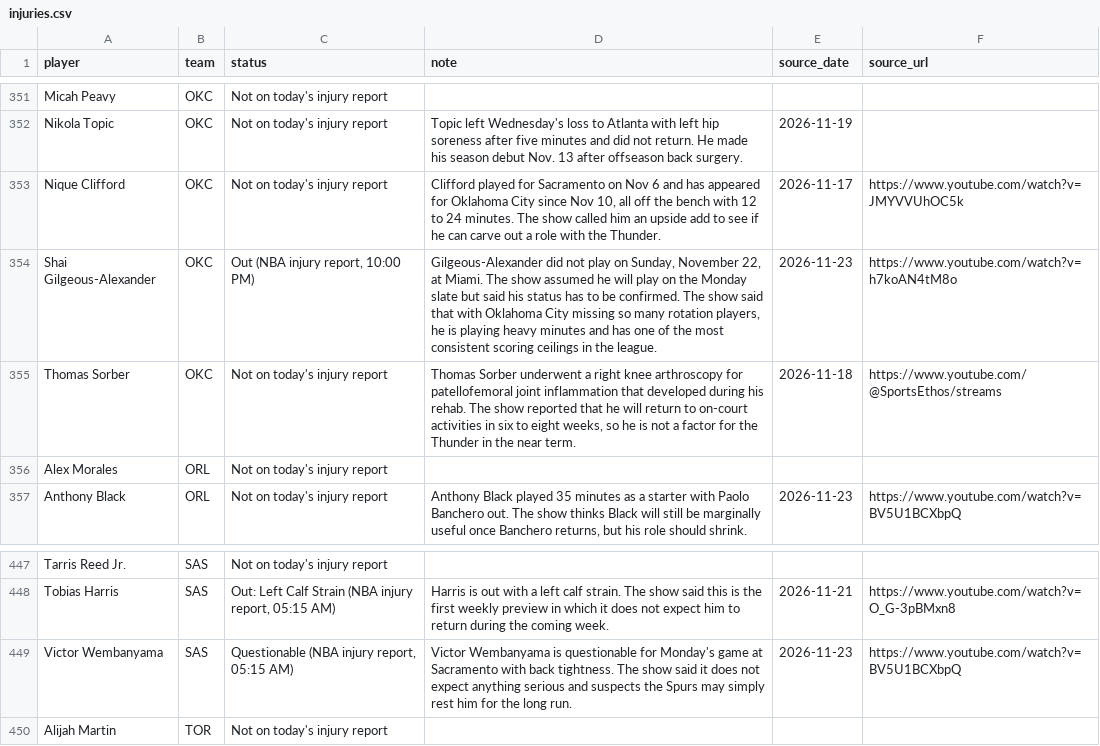
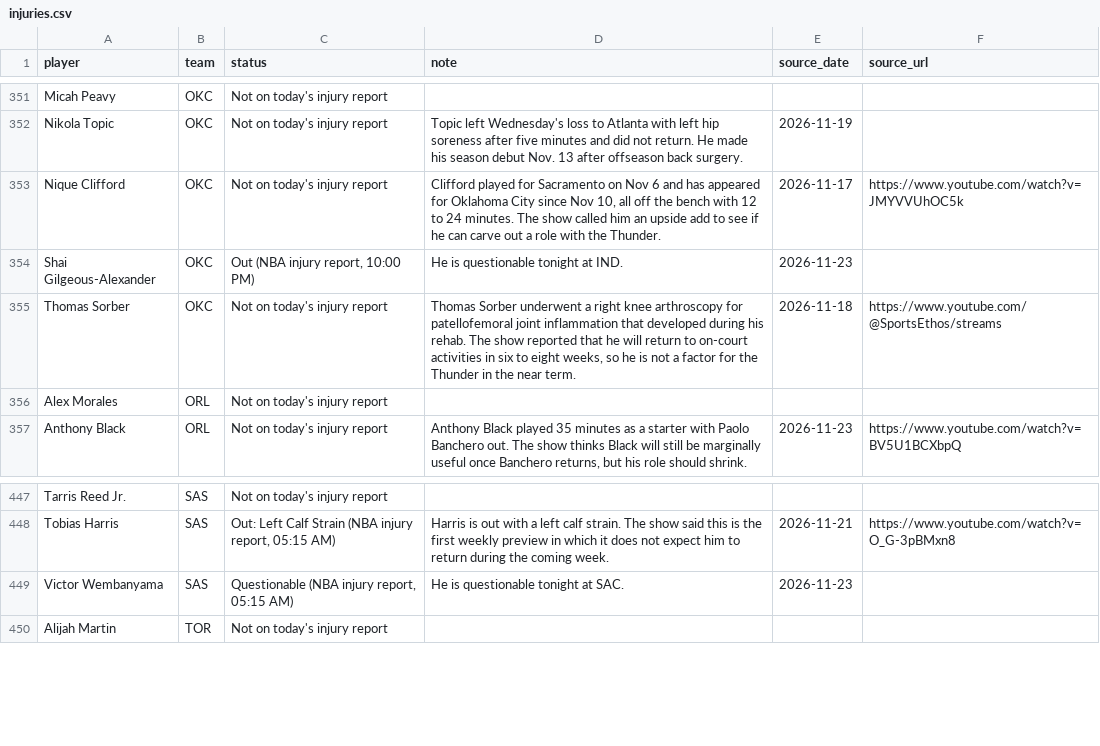
Before and after one commit to nascardataguy2/nba-2026-27, a CSV file: data/injuries.csv, drawn as a sheet; only a part is shown, gaps mark what is left out.

```diff
--- a/data/injuries.csv
+++ b/data/injuries.csv
@@ -353,3 +353,3 @@ Nikola Topic,OKC,Not on today's injury report,Topic left Wednesday's loss to Atl
 Nique Clifford,OKC,Not on today's injury report,"Clifford played for Sacramento on Nov 6 and has appeared for Oklahoma City since Nov 10, all off the bench with 12 to 24 minutes. The show called him an upside add to see if he can carve out a role with the Thunder.",2026-11-17,https://www.youtube.com/watch?v=JMYVVUhOC5k
-Shai Gilgeous-Alexander,OKC,"Out (NBA injury report, 10:00 PM)","Gilgeous-Alexander did not play on Sunday, November 22, at Miami. The show assumed he will play on the Monday slate but said his status has to be confirmed. The show said that with Oklahoma City missing so many rotation players, he is playing heavy minutes and has one of the most consistent scoring ceilings in the league.",2026-11-23,https://www.youtube.com/watch?v=h7koAN4tM8o
+Shai Gilgeous-Alexander,OKC,"Out (NBA injury report, 10:00 PM)",He is questionable tonight at IND.,2026-11-23,
 Thomas Sorber,OKC,Not on today's injury report,"Thomas Sorber underwent a right knee arthroscopy for patellofemoral joint inflammation that developed during his rehab. The show reported that he will return to on-court activities in six to eight weeks, so he is not a factor for the Thunder in the near term.",2026-11-18,https://www.youtube.com/@SportsEthos/streams
@@ -448,3 +448,3 @@ Tarris Reed Jr.,SAS,Not on today's injury report,,,
 Tobias Harris,SAS,"Out: Left Calf Strain (NBA injury report, 05:15 AM)",Harris is out with a left calf strain. The show said this is the first weekly preview in which it does not expect him to return during the coming week.,2026-11-21,https://www.youtube.com/watch?v=O_G-3pBMxn8
-Victor Wembanyama,SAS,"Questionable (NBA injury report, 05:15 AM)",Victor Wembanyama is questionable for Monday's game at Sacramento with back tightness. The show said it does not expect anything serious and suspects the Spurs may simply rest him for the long run.,2026-11-23,https://www.youtube.com/watch?v=BV5U1BCXbpQ
+Victor Wembanyama,SAS,"Questionable (NBA injury report, 05:15 AM)",He is questionable tonight at SAC.,2026-11-23,
 Alijah Martin,TOR,Not on today's injury report,,,
```
Also changed, not shown: data/players.csv, data/rankings.csv, 17 other files.
